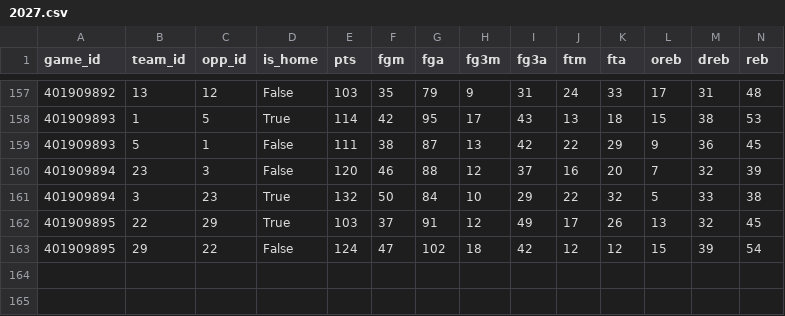
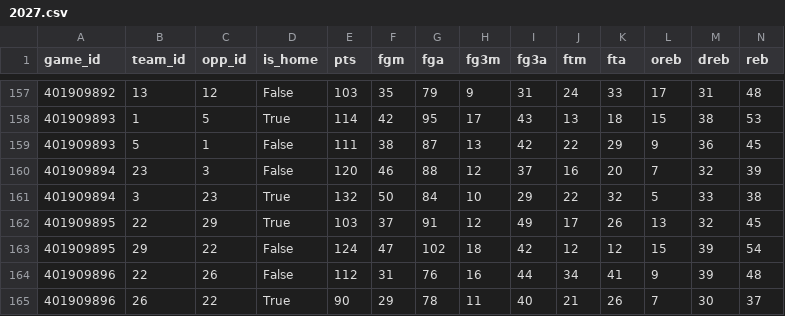
Before and after one commit to martinez-hub/nbaPredicts, a CSV file: data/team_box/2027.csv, drawn as a sheet; only a part is shown, gaps mark what is left out; rows hold the shown columns only; the diff names each change by its address in the sheet, - before the commit and + after, or states it on an @@ line.

```diff
--- a/data/team_box/2027.csv
+++ b/data/team_box/2027.csv
+row 164: 401909896 | 22 | 26 | False | 112 | 31 | 76 | 16 | 44 | 34 | 41 | 9 | 39 | 48
+row 165: 401909896 | 26 | 22 | True | 90 | 29 | 78 | 11 | 40 | 21 | 26 | 7 | 30 | 37
```
Also changed, not shown: data/injury_reports/2027.csv, data/player_box/2027.csv, 9 other files.
